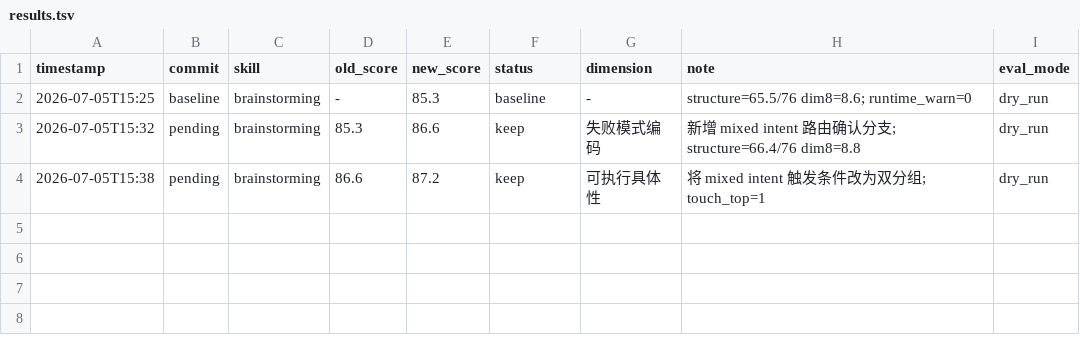
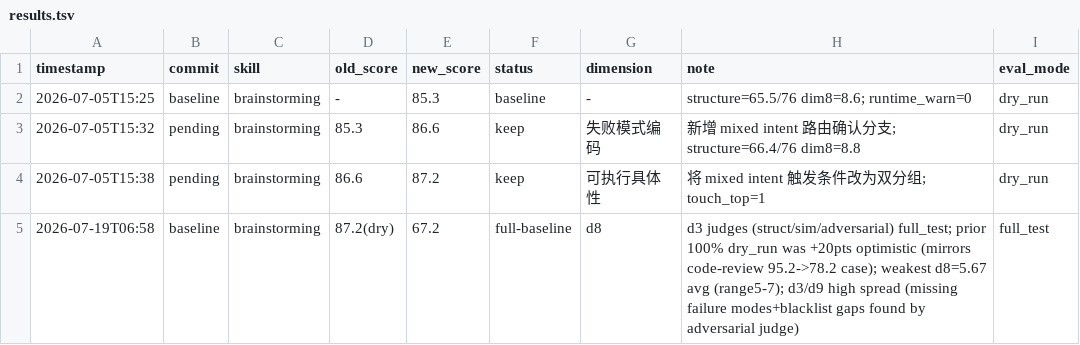
Before and after one commit to iasiv5/m, a TSV file: plugins/iasi/skills/brainstorming/results.tsv, drawn as a sheet.

```diff
--- a/plugins/iasi/skills/brainstorming/results.tsv
+++ b/plugins/iasi/skills/brainstorming/results.tsv
@@ -4 +4,2 @@ timestamp	commit	skill	old_score	new_score	status	dimension	note	eval_mode
 2026-07-05T15:38	pending	brainstorming	86.6	87.2	keep	可执行具体性	将 mixed intent 触发条件改为双分组; touch_top=1	dry_run
+2026-07-19T06:58	baseline	brainstorming	87.2(dry)	67.2	full-baseline	d8	d3 judges (struct/sim/adversarial) full_test; prior 100% dry_run was +20pts optimistic (mirrors code-review 95.2->78.2 case); weakest d8=5.67 avg (range5-7); d3/d9 high spread (missing failure modes+blacklist gaps found by adversarial judge)	full_test
```
Also changed, not shown: 1 other file.
